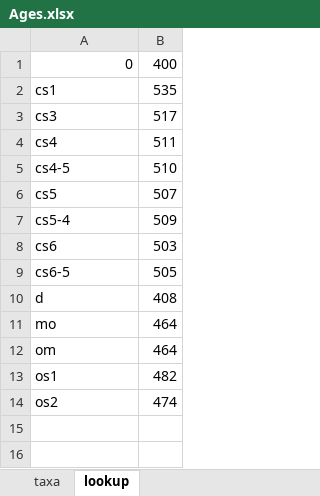
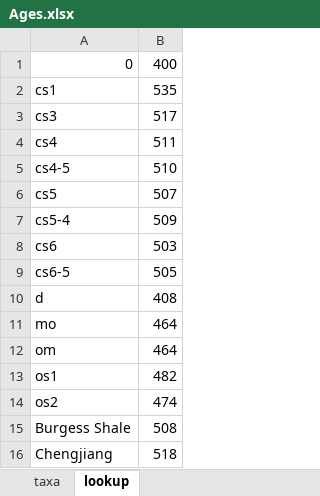
Before and after one commit to vetulicolians/phylo-vetu, an Excel workbook: Ages.xlsx, sheet lookup, drawn as a sheet; values as stored, in another font and other column widths than the file's, no borders; the diff names each change by its address in the sheet, - before the commit and + after, or states it on an @@ line.

```diff
--- a/Ages.xlsx (sheet lookup)
+++ b/Ages.xlsx (sheet lookup)
+row 15: Burgess Shale | 508
+row 16: Chengjiang | 518
```
Also changed, not shown: sheet taxa, formulas that keep their value.
